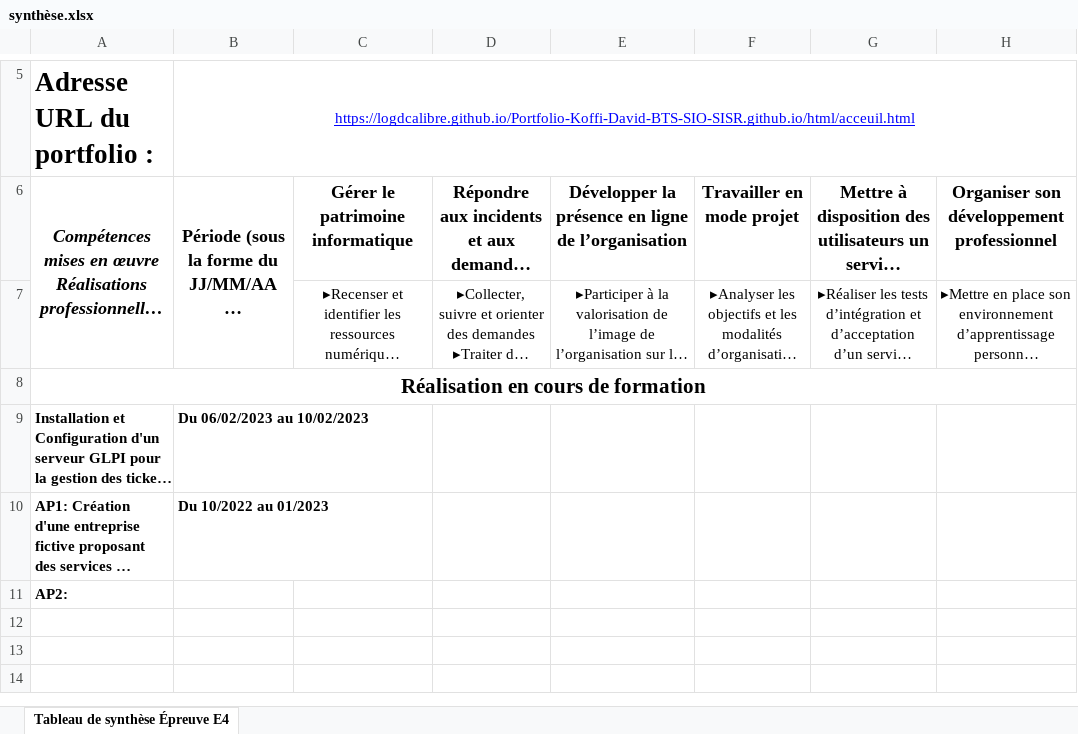
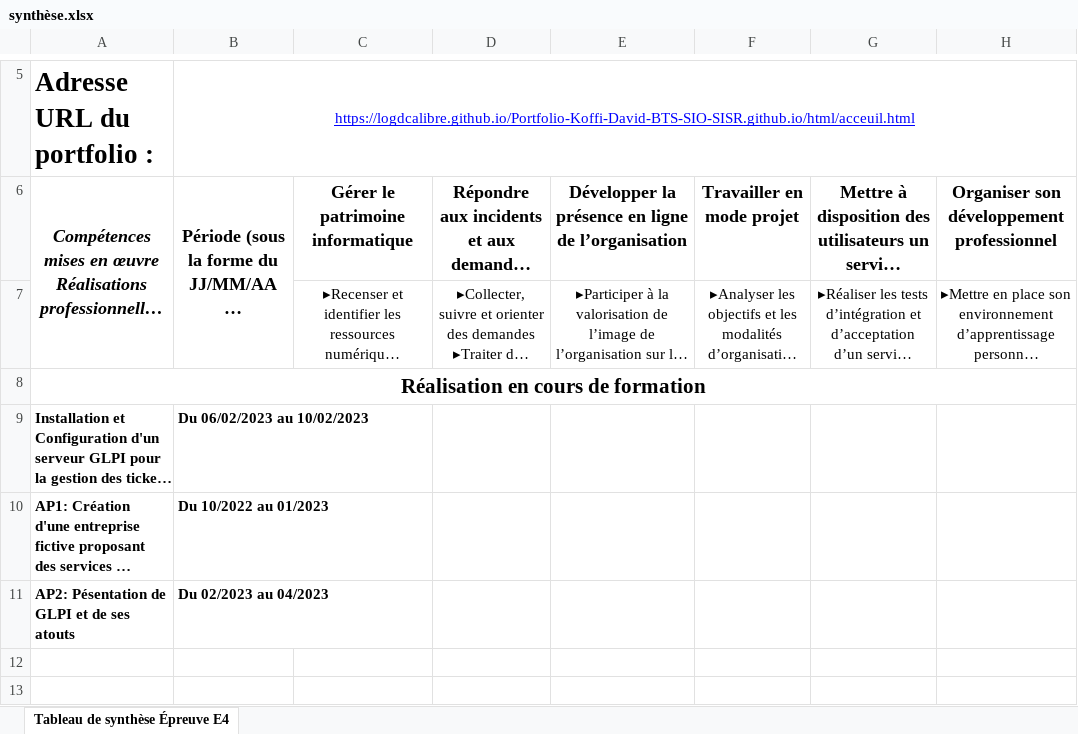
Before and after one commit to LogDCalibre/portfolio-koffi-david-bts-sio-sisr.github.io, an Excel workbook: img/synthèse.xlsx, sheet Tableau de synthèse Épreuve E4, drawn as a sheet; only a part is shown, gaps mark what is left out; the shorter side is filled out with more unchanged rows; long unchanged cells end in …; values as stored, in another font and other column widths than the file's, no borders; charts and pictures not drawn; removed rows and columns are numbered as before the commit, all else as after; the diff names each change by its address in the sheet, - before the commit and + after, or states it on an @@ line.

```diff
--- a/img/synthèse.xlsx (sheet Tableau de synthèse Épreuve E4)
+++ b/img/synthèse.xlsx (sheet Tableau de synthèse Épreuve E4)
-row 11: AP2:
+row 11: AP2: Pésentation de GLPI et de ses atouts | Du 02/2023 au 04/2023
```
Also changed, not shown: charts or pictures, 1 other file.
